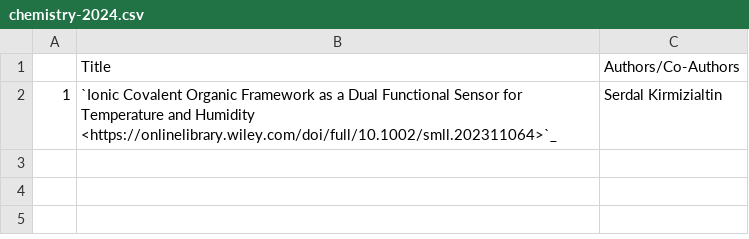
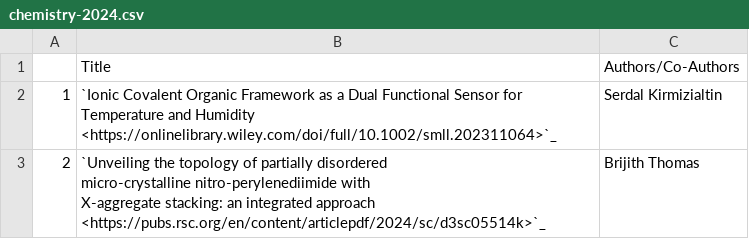
Before and after one commit to NYUAD-CRC/crc-docs, a CSV file: source/hpc/research/data/chemistry-2024.csv, drawn as a sheet.

```diff
--- a/source/hpc/research/data/chemistry-2024.csv
+++ b/source/hpc/research/data/chemistry-2024.csv
@@ -2 +2,4 @@
 1,`Ionic Covalent Organic Framework as a Dual Functional Sensor for Temperature and Humidity <https://onlinelibrary.wiley.com/doi/full/10.1002/smll.202311064>`_,Serdal Kirmizialtin
+2,"`Unveiling the topology of partially disordered
+micro-crystalline nitro-perylenediimide with
+X-aggregate stacking: an integrated approach <https://pubs.rsc.org/en/content/articlepdf/2024/sc/d3sc05514k>`_",Brijith Thomas
```
Also changed, not shown: source/hpc/research/data/physics-2024.csv, 1 other file.
